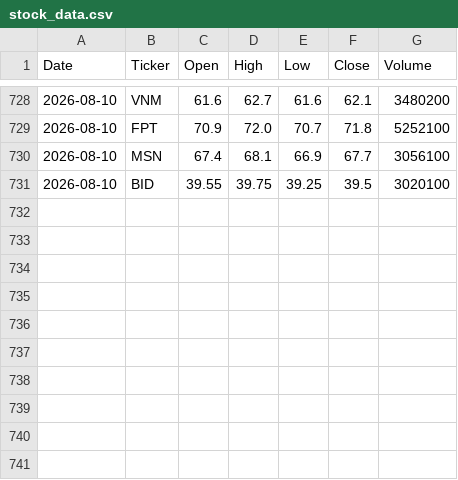
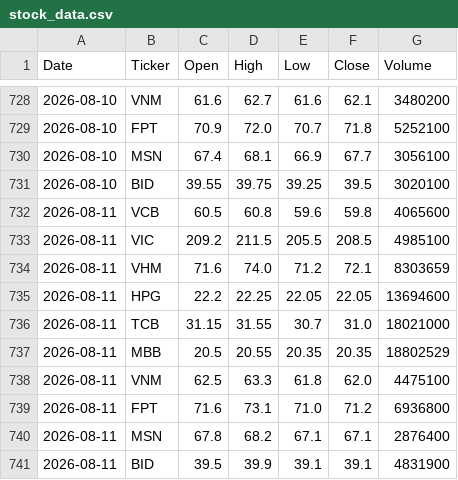
Before and after one commit to julia-data/vn-stock-data, a CSV file: data/stock_data.csv, drawn as a sheet; only a part is shown, gaps mark what is left out; the diff names each change by its address in the sheet, - before the commit and + after, or states it on an @@ line.

```diff
--- a/data/stock_data.csv
+++ b/data/stock_data.csv
+row 732: 2026-08-11 | VCB | 60.5 | 60.8 | 59.6 | 59.8 | 4065600
+row 733: 2026-08-11 | VIC | 209.2 | 211.5 | 205.5 | 208.5 | 4985100
+row 734: 2026-08-11 | VHM | 71.6 | 74.0 | 71.2 | 72.1 | 8303659
+row 735: 2026-08-11 | HPG | 22.2 | 22.25 | 22.05 | 22.05 | 13694600
+row 736: 2026-08-11 | TCB | 31.15 | 31.55 | 30.7 | 31.0 | 18021000
+row 737: 2026-08-11 | MBB | 20.5 | 20.55 | 20.35 | 20.35 | 18802529
+row 738: 2026-08-11 | VNM | 62.5 | 63.3 | 61.8 | 62.0 | 4475100
+row 739: 2026-08-11 | FPT | 71.6 | 73.1 | 71.0 | 71.2 | 6936800
+row 740: 2026-08-11 | MSN | 67.8 | 68.2 | 67.1 | 67.1 | 2876400
+row 741: 2026-08-11 | BID | 39.5 | 39.9 | 39.1 | 39.1 | 4831900
```
Also changed, not shown: 1 other file.
